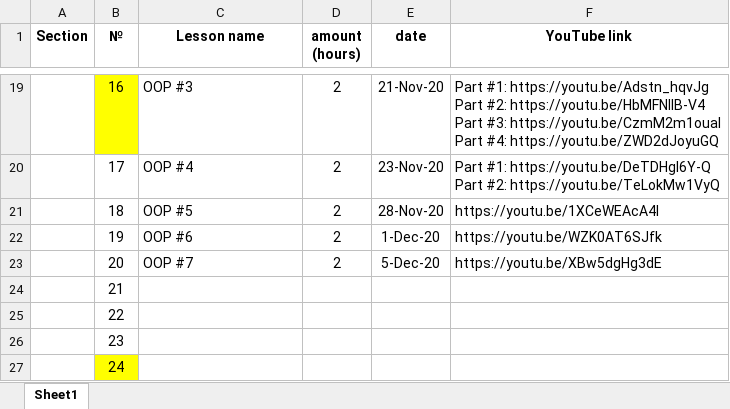
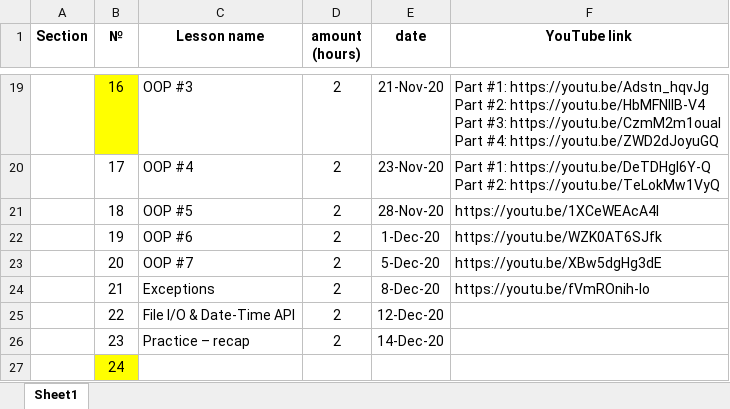
Before and after one commit to elvintaghizade14/java-course-1-classes, an Excel workbook: src/main/java/org/eminera/_syllabus/course_details.xlsx, sheet Sheet1, drawn as a sheet; only a part is shown, gaps mark what is left out; values as stored, in another font and other column widths than the file's, no borders; the diff names each change by its address in the sheet, - before the commit and + after, or states it on an @@ line.

Commit message:
lesson 21 video record uploaded into youtube

```diff
--- a/src/main/java/org/eminera/_syllabus/course_details.xlsx (sheet Sheet1)
+++ b/src/main/java/org/eminera/_syllabus/course_details.xlsx (sheet Sheet1)
-C24 (Lesson name): (empty)
+C24 (Lesson name): Exceptions
-D24:D26 (amount (hours)): (empty)
+D24:D26 (amount (hours)): 2
-E24 (date): (empty)
+E24 (date): 8-Dec-20
-F24 (YouTube link): (empty)
+F24 (YouTube link): https://youtu.be/fVmROnih-Io
-C25 (Lesson name): (empty)
+C25 (Lesson name): File I/O & Date-Time API
-E25 (date): (empty)
+E25 (date): 12-Dec-20
-C26 (Lesson name): (empty)
+C26 (Lesson name): Practice – recap
-E26 (date): (empty)
+E26 (date): 14-Dec-20
```
Also changed, not shown: 1 other file.
